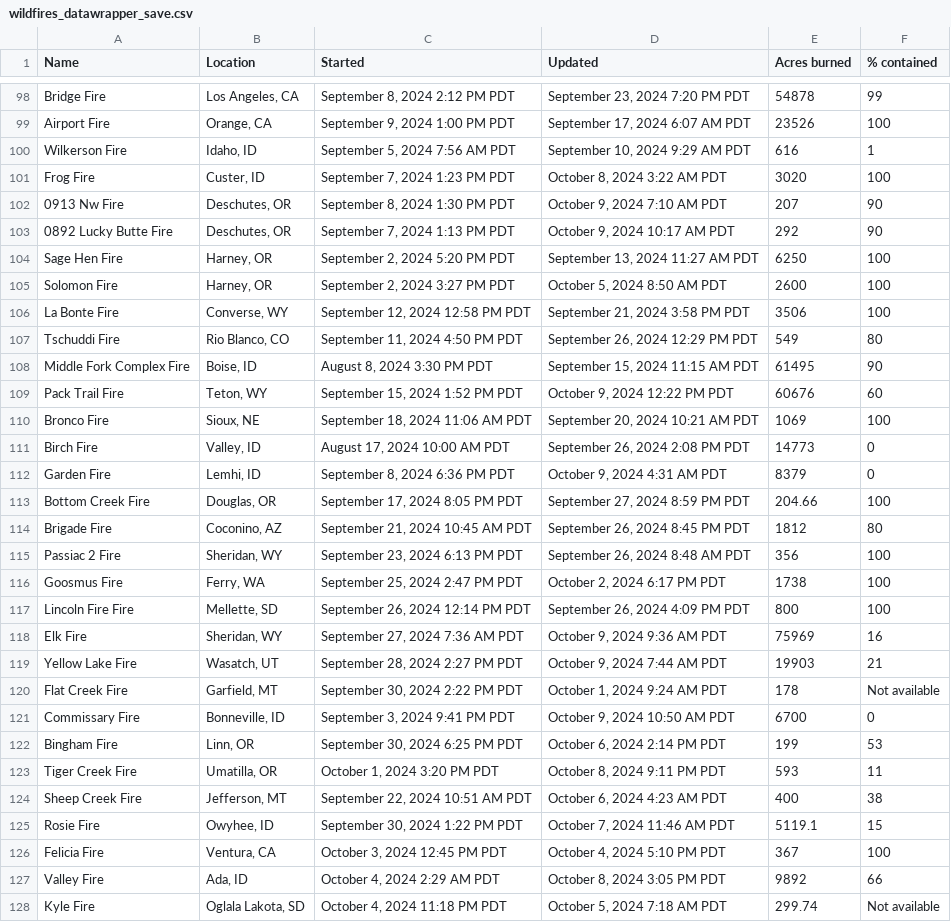
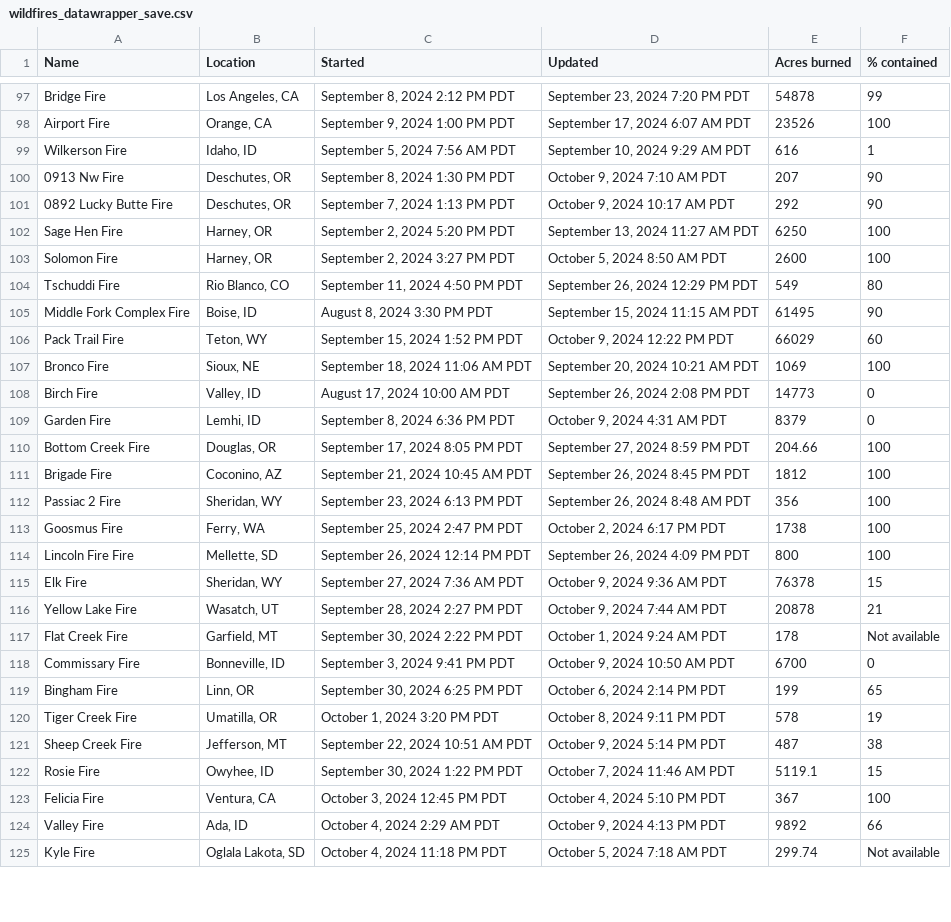
Before and after one commit to cbs-news-data/wildfire_watch, a CSV file: data/wildfires_datawrapper_save.csv, drawn as a sheet; only a part is shown, gaps mark what is left out; the diff covers the shown part only.

```diff
--- a/data/wildfires_datawrapper_save.csv
+++ b/data/wildfires_datawrapper_save.csv
@@ -100,3 +99,2 @@ Airport Fire,"Orange, CA","September 9, 2024 1:00 PM PDT","September 17, 2024 6:
 Wilkerson Fire,"Idaho, ID","September 5, 2024 7:56 AM PDT","September 10, 2024 9:29 AM PDT",616,1
-Frog Fire,"Custer, ID","September 7, 2024 1:23 PM PDT","October 8, 2024 3:22 AM PDT",3020,100
 0913 Nw Fire,"Deschutes, OR","September 8, 2024 1:30 PM PDT","October 9, 2024 7:10 AM PDT",207,90
@@ -105,6 +103,5 @@ Sage Hen Fire,"Harney, OR","September 2, 2024 5:20 PM PDT","September 13, 2024 1
 Solomon Fire,"Harney, OR","September 2, 2024 3:27 PM PDT","October 5, 2024 8:50 AM PDT",2600,100
-La Bonte Fire,"Converse, WY","September 12, 2024 12:58 PM PDT","September 21, 2024 3:58 PM PDT",3506,100
 Tschuddi Fire,"Rio Blanco, CO","September 11, 2024 4:50 PM PDT","September 26, 2024 12:29 PM PDT",549,80
 Middle Fork Complex Fire,"Boise, ID","August 8, 2024 3:30 PM PDT","September 15, 2024 11:15 AM PDT",61495,90
-Pack Trail Fire,"Teton, WY","September 15, 2024 1:52 PM PDT","October 9, 2024 12:22 PM PDT",60676,60
+Pack Trail Fire,"Teton, WY","September 15, 2024 1:52 PM PDT","October 9, 2024 12:22 PM PDT",66029,60
 Bronco Fire,"Sioux, NE","September 18, 2024 11:06 AM PDT","September 20, 2024 10:21 AM PDT",1069,100
@@ -113,3 +110,3 @@ Garden Fire,"Lemhi, ID","September 8, 2024 6:36 PM PDT","October 9, 2024 4:31 AM
 Bottom Creek Fire,"Douglas, OR","September 17, 2024 8:05 PM PDT","September 27, 2024 8:59 PM PDT",204.66,100
-Brigade Fire,"Coconino, AZ","September 21, 2024 10:45 AM PDT","September 26, 2024 8:45 PM PDT",1812,80
+Brigade Fire,"Coconino, AZ","September 21, 2024 10:45 AM PDT","September 26, 2024 8:45 PM PDT",1812,100
 Passiac 2 Fire,"Sheridan, WY","September 23, 2024 6:13 PM PDT","September 26, 2024 8:48 AM PDT",356,100
@@ -117,12 +114,12 @@ Goosmus Fire,"Ferry, WA","September 25, 2024 2:47 PM PDT","October 2, 2024 6:17
 Lincoln Fire Fire,"Mellette, SD","September 26, 2024 12:14 PM PDT","September 26, 2024 4:09 PM PDT",800,100
-Elk Fire,"Sheridan, WY","September 27, 2024 7:36 AM PDT","October 9, 2024 9:36 AM PDT",75969,16
-Yellow Lake Fire,"Wasatch, UT","September 28, 2024 2:27 PM PDT","October 9, 2024 7:44 AM PDT",19903,21
+Elk Fire,"Sheridan, WY","September 27, 2024 7:36 AM PDT","October 9, 2024 9:36 AM PDT",76378,15
+Yellow Lake Fire,"Wasatch, UT","September 28, 2024 2:27 PM PDT","October 9, 2024 7:44 AM PDT",20878,21
 Flat Creek Fire,"Garfield, MT","September 30, 2024 2:22 PM PDT","October 1, 2024 9:24 AM PDT",178,Not available
 Commissary Fire,"Bonneville, ID","September 3, 2024 9:41 PM PDT","October 9, 2024 10:50 AM PDT",6700,0
-Bingham Fire,"Linn, OR","September 30, 2024 6:25 PM PDT","October 6, 2024 2:14 PM PDT",199,53
-Tiger Creek Fire,"Umatilla, OR","October 1, 2024 3:20 PM PDT","October 8, 2024 9:11 PM PDT",593,11
-Sheep Creek Fire,"Jefferson, MT","September 22, 2024 10:51 AM PDT","October 6, 2024 4:23 AM PDT",400,38
+Bingham Fire,"Linn, OR","September 30, 2024 6:25 PM PDT","October 6, 2024 2:14 PM PDT",199,65
+Tiger Creek Fire,"Umatilla, OR","October 1, 2024 3:20 PM PDT","October 8, 2024 9:11 PM PDT",578,19
+Sheep Creek Fire,"Jefferson, MT","September 22, 2024 10:51 AM PDT","October 9, 2024 5:14 PM PDT",487,38
 Rosie Fire,"Owyhee, ID","September 30, 2024 1:22 PM PDT","October 7, 2024 11:46 AM PDT",5119.1,15
 Felicia Fire,"Ventura, CA","October 3, 2024 12:45 PM PDT","October 4, 2024 5:10 PM PDT",367,100
-Valley Fire,"Ada, ID","October 4, 2024 2:29 AM PDT","October 8, 2024 3:05 PM PDT",9892,66
+Valley Fire,"Ada, ID","October 4, 2024 2:29 AM PDT","October 9, 2024 4:13 PM PDT",9892,66
 Kyle Fire,"Oglala Lakota, SD","October 4, 2024 11:18 PM PDT","October 5, 2024 7:18 AM PDT",299.74,Not available
```
Also changed, not shown: 3 removed rows and 18 edited cells elsewhere in this file, data/wildfires_save.csv, 4 other files.
